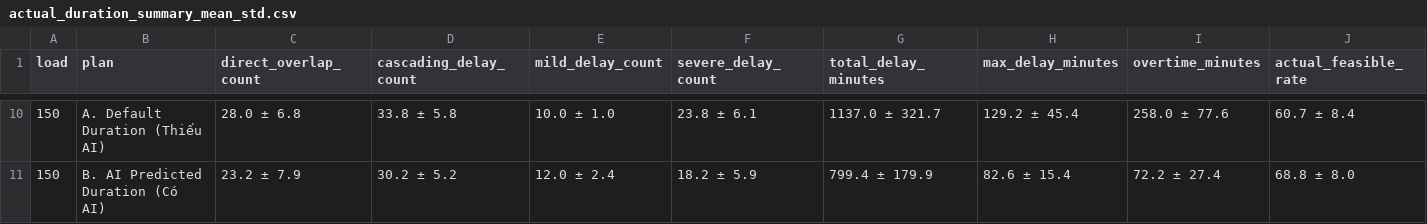
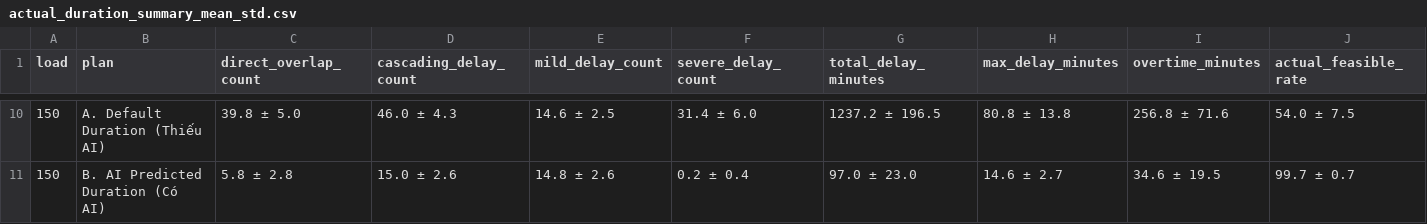
Before and after one commit to thachthaok5/home-healthcare-system, a CSV file: backend/artifacts/experiments/actual_duration_summary_mean_std.csv, drawn as a sheet; only a part is shown, gaps mark what is left out; the diff covers the shown part only.

```diff
--- a/backend/artifacts/experiments/actual_duration_summary_mean_std.csv
+++ b/backend/artifacts/experiments/actual_duration_summary_mean_std.csv
@@ -10,2 +10,2 @@
-150,A. Default Duration (Thiếu AI),28.0 ± 6.8,33.8 ± 5.8,10.0 ± 1.0,23.8 ± 6.1,1137.0 ± 321.7,129.2 ± 45.4,258.0 ± 77.6,60.7 ± 8.4
-150,B. AI Predicted Duration (Có AI),23.2 ± 7.9,30.2 ± 5.2,12.0 ± 2.4,18.2 ± 5.9,799.4 ± 179.9,82.6 ± 15.4,72.2 ± 27.4,68.8 ± 8.0
+150,A. Default Duration (Thiếu AI),39.8 ± 5.0,46.0 ± 4.3,14.6 ± 2.5,31.4 ± 6.0,1237.2 ± 196.5,80.8 ± 13.8,256.8 ± 71.6,54.0 ± 7.5
+150,B. AI Predicted Duration (Có AI),5.8 ± 2.8,15.0 ± 2.6,14.8 ± 2.6,0.2 ± 0.4,97.0 ± 23.0,14.6 ± 2.7,34.6 ± 19.5,99.7 ± 0.7
```
Also changed, not shown: 61 edited cells elsewhere in this file, backend/artifacts/experiments/actual_duration_evaluation_results.csv, backend/artifacts/experiments/dss_sensitivity_analysis_results.csv, 16 other files.
